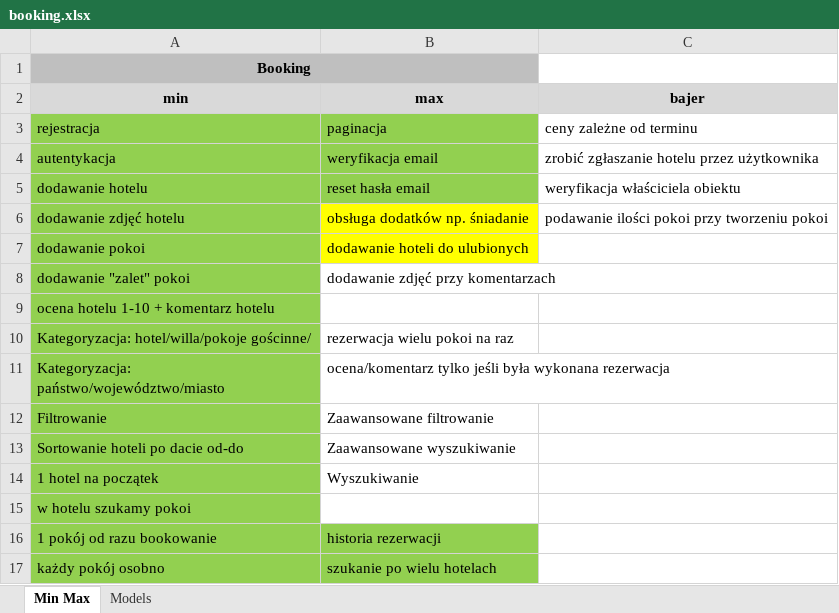
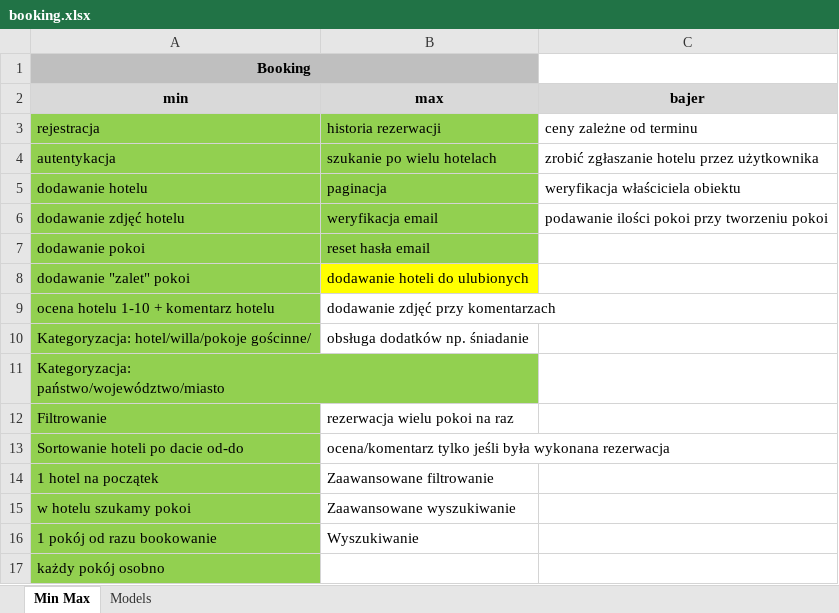
Before and after one commit to swietlikm/booking_django, an Excel workbook: booking/booking.xlsx, sheet Min Max, drawn as a sheet; values as stored, in another font and other column widths than the file's, no borders; the diff names each change by its address in the sheet, - before the commit and + after, or states it on an @@ line.

```diff
--- a/booking/booking.xlsx (sheet Min Max)
+++ b/booking/booking.xlsx (sheet Min Max)
-B3 (max): paginacja
+B3 (max): historia rezerwacji
-B4 (max): weryfikacja email
+B4 (max): szukanie po wielu hotelach
-B5 (max): reset hasła email
+B5 (max): paginacja
-B6 (max): obsługa dodatków np. śniadanie
+B6 (max): weryfikacja email
-B6:B7 fill: #FFFF00
+B6:B7 fill: #92D050
-B7 (max): dodawanie hoteli do ulubionych
+B7 (max): reset hasła email
-B8 (max): dodawanie zdjęć przy komentarzach
+B8 (max): dodawanie hoteli do ulubionych
-B8 fill: none
+B8 fill: #FFFF00
-B9 (max): (empty)
+B9 (max): dodawanie zdjęć przy komentarzach
-B10 (max): rezerwacja wielu pokoi na raz
+B10 (max): obsługa dodatków np. śniadanie
-B11 (max): ocena/komentarz tylko jeśli była wykonana rezerwacja
+B11 (max): (empty)
-B12 (max): Zaawansowane filtrowanie
+B12 (max): rezerwacja wielu pokoi na raz
-B13 (max): Zaawansowane wyszukiwanie
+B13 (max): ocena/komentarz tylko jeśli była wykonana rezerwacja
-B14 (max): Wyszukiwanie
+B14 (max): Zaawansowane filtrowanie
-B15 (max): (empty)
+B15 (max): Zaawansowane wyszukiwanie
-B16 (max): historia rezerwacji
+B16 (max): Wyszukiwanie
-B16:B17 fill: #92D050
+B16:B17 fill: none
-B17 (max): szukanie po wielu hotelach
+B17 (max): (empty)
```
Also changed, not shown: 15 other files.
